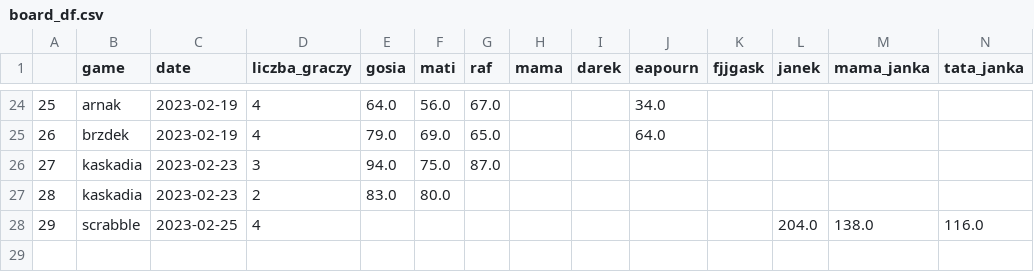
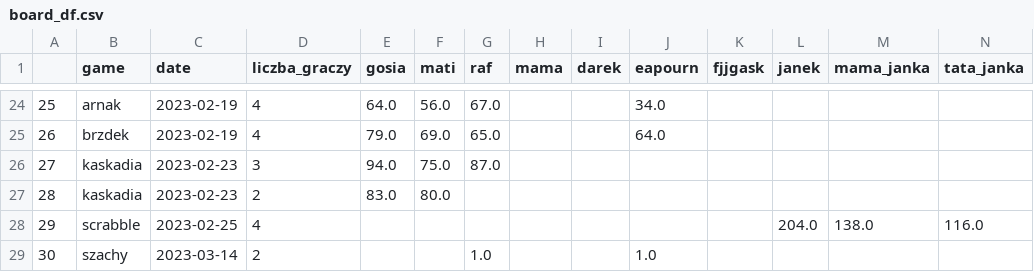
Before and after one commit to all2gos/boardstats, a CSV file: board_df.csv, drawn as a sheet; only a part is shown, gaps mark what is left out; rows hold the shown columns only; the diff names each change by its address in the sheet, - before the commit and + after, or states it on an @@ line.

Commit message:
streamlit

```diff
--- a/board_df.csv
+++ b/board_df.csv
+row 29: 30 | szachy | 2023-03-14 | 2 |  |  | 1.0 |  |  | 1.0
```
